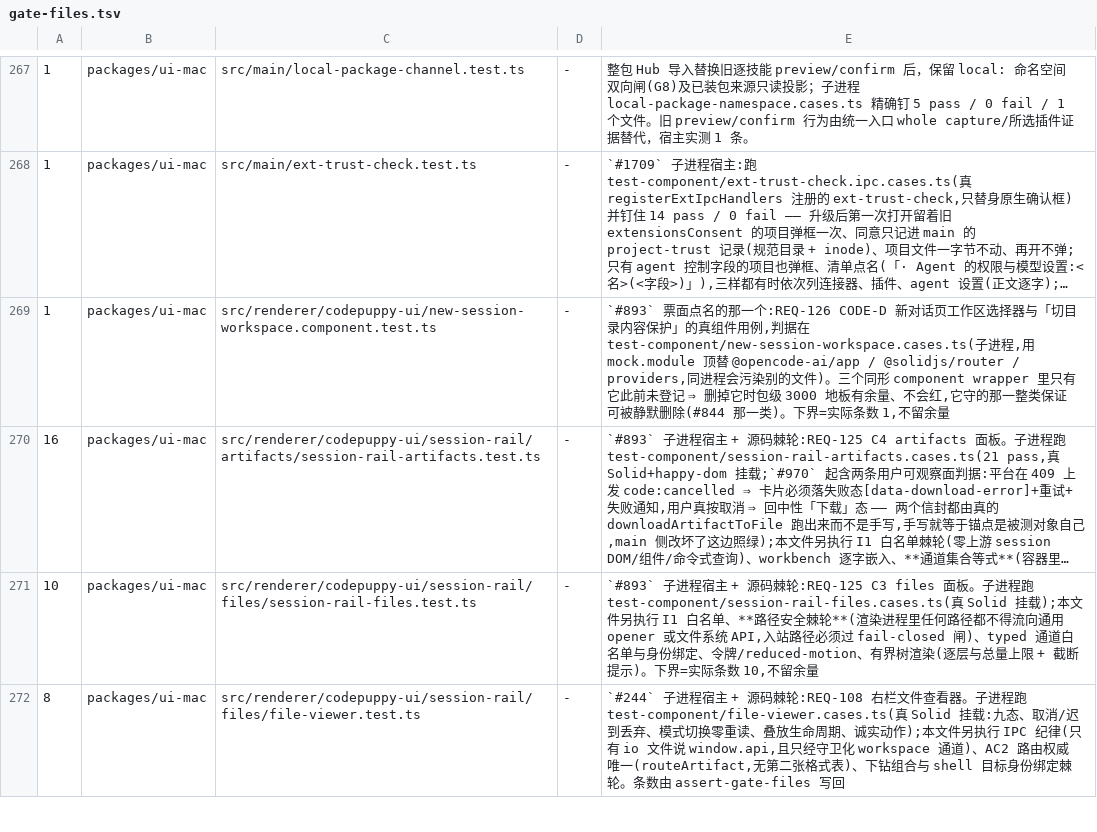
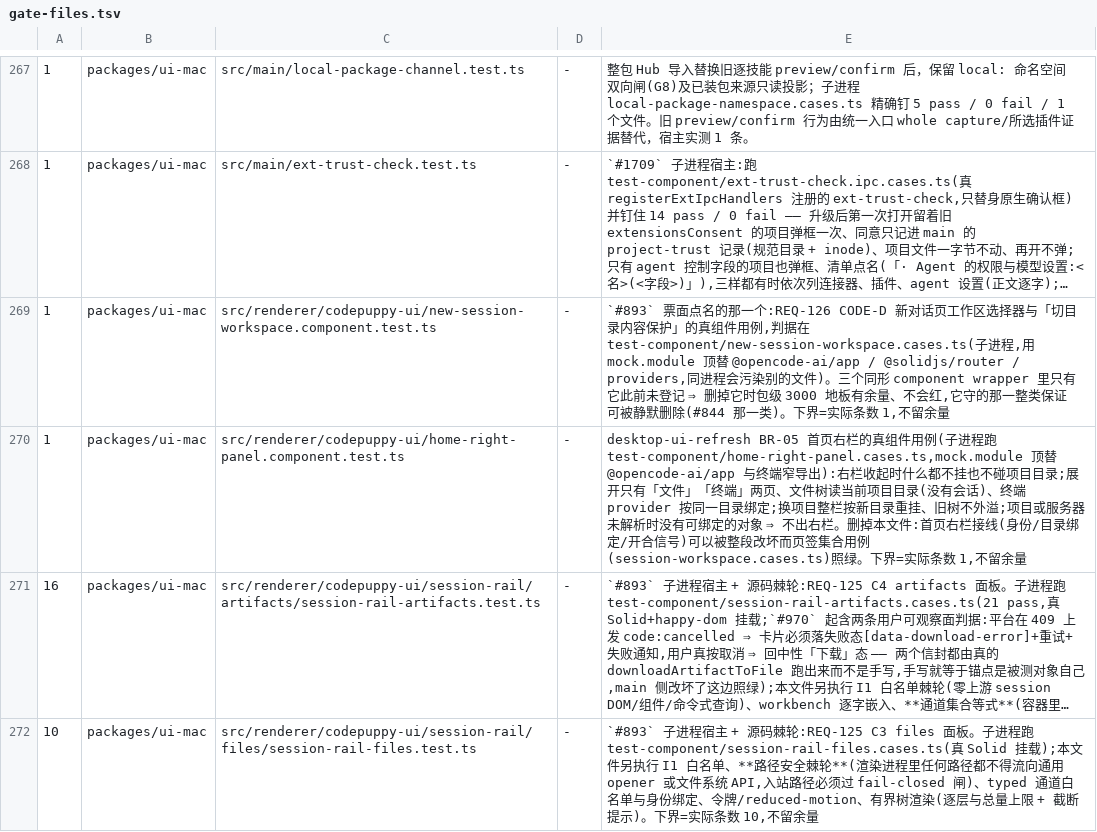
Before and after one commit to impharaon/alpha-code, a TSV file: scripts/gate-files.tsv, drawn as a sheet; only a part is shown, gaps mark what is left out; the shorter side is filled out with more unchanged rows; long unchanged cells end in …; the diff names each change by its address in the sheet, - before the commit and + after, or states it on an @@ line.

```diff
--- a/scripts/gate-files.tsv
+++ b/scripts/gate-files.tsv
+row 270: 1 | packages/ui-mac | src/renderer/codepuppy-ui/home-right-panel.component.test.ts | - | desktop-ui-refresh BR-05 首页右栏的真组件用例(子进程跑 test-component/home-right-panel.cases.ts,mock.module 顶替 @opencode-ai/app 与终端窄导出):右栏收起时什么都不挂也不碰项目目录;展开只有「文件」「终端」两页、文件树读当前项目目录(没有会话)、终端 provider 按同一目录绑定;换项目整栏按新目录重挂、旧树不外溢;项目或服务器未解析时没有可绑定的对象 ⇒ 不出右栏。删掉本文件:首页右栏接线(身份/目录绑定/开合信号)可以被整段改坏而页签集合用例(session-workspace.cases.ts)照绿。下界=实际条数 1,不留余量
```
Also changed, not shown: 6 other files.
